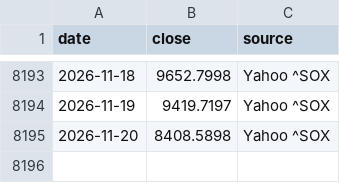
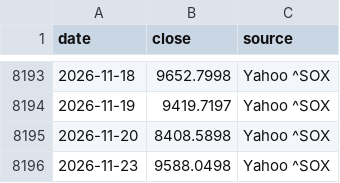
Before and after one commit to Robert3h/market_weather, a CSV file: data/sox.csv, drawn as a sheet; only a part is shown, gaps mark what is left out.

```diff
--- a/data/sox.csv
+++ b/data/sox.csv
@@ -8195 +8195,2 @@ date,close,source
 2026-11-20,8408.5898,Yahoo ^SOX
+2026-11-23,9588.0498,Yahoo ^SOX
```
Also changed, not shown: data/fetch_log.csv, data/spx.csv, 12 other files.
